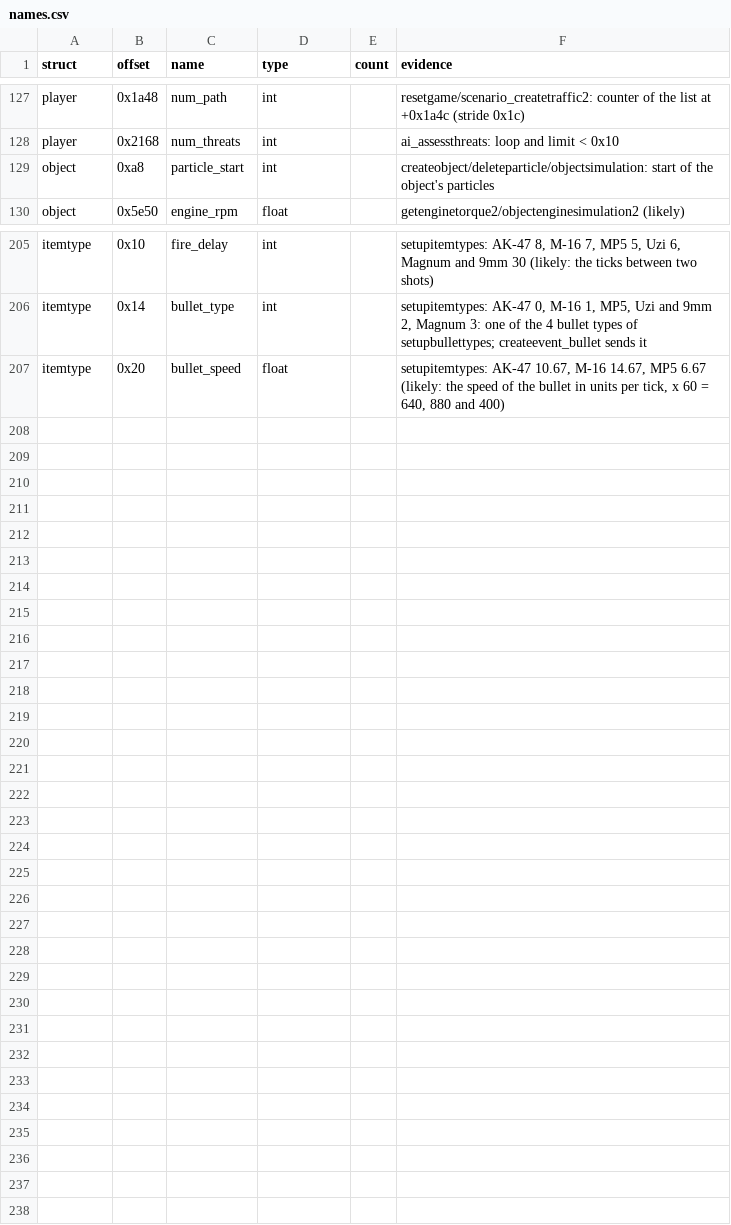
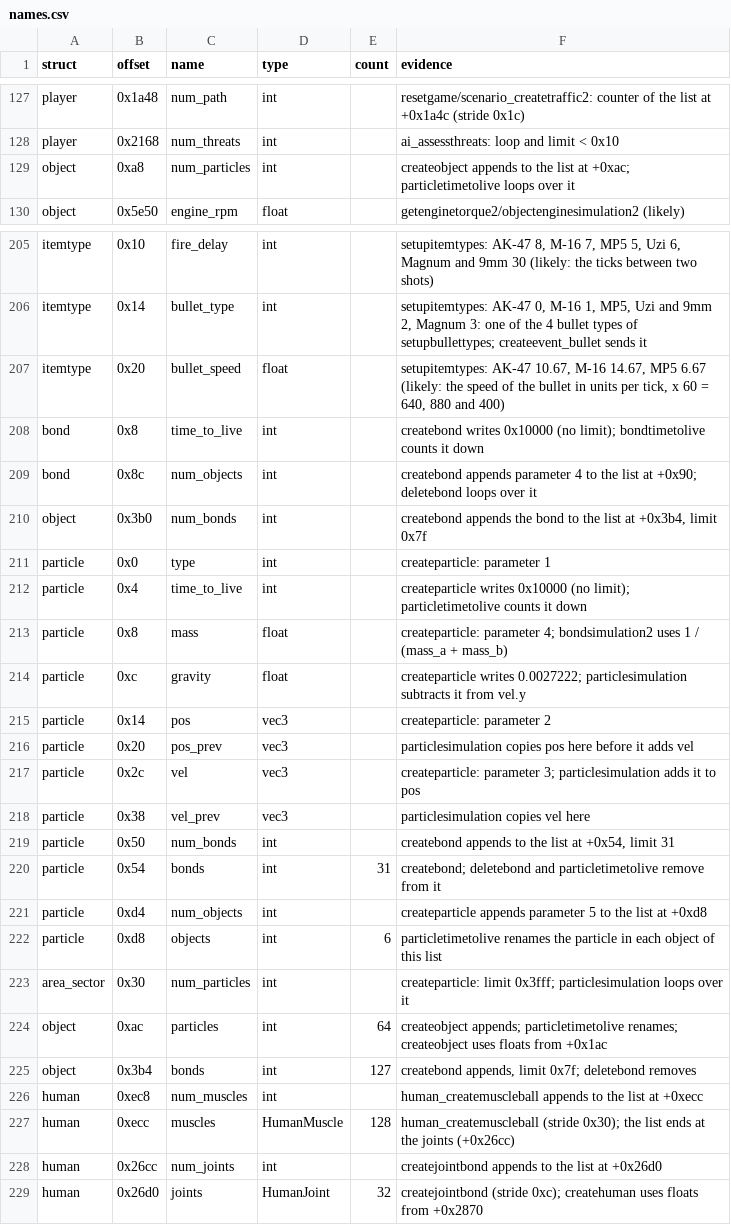
Before and after one commit to TheGreatVulpzin/OpenSubRosa24, a CSV file: analysis/structs/names.csv, drawn as a sheet; only a part is shown, gaps mark what is left out; the diff covers the shown part only.

Commit message:
Rewrite the particle and bond functions in src/game
src/game/particles.c holds createparticle, particlesimulation, particletimetolive, createbond, deletebond and bondtimetolive. The pools are packed: a removed particle or bond gets the last one in its slot, and each list with the old index gets the new one.

The particle record is 0xf0 bytes and the pool has 16384 records. The old size of 0x3c0 came from particlesimulation, which does 4 particles in each loop pass. names.csv now names the particle fields (type, time to live, mass, gravity, position, velocity, the bond and object lists), the bond type, subtype, time to live and lists, the bond and particle lists of Object, and the joint and muscle lists of Human. Bond +0x0 is the type that bondsimulation2 switches on, so it is "type" and the old "type" at +0x4 is "subtype".

The 6 functions give the same result as the 024d on all 536 recorded calls. A benchmark gives particlesimulation 24 us against 30 us for 2000 particles, and the bondtimetolive scan compiles to the same instructions as the lifted C.

```diff
--- a/analysis/structs/names.csv
+++ b/analysis/structs/names.csv
@@ -128,3 +128,3 @@ player,0x1a48,num_path,int,,resetgame/scenario_createtraffic2: counter of the li
 player,0x2168,num_threats,int,,ai_assessthreats: loop and limit < 0x10
-object,0xa8,particle_start,int,,createobject/deleteparticle/objectsimulation: start of the object's particles
+object,0xa8,num_particles,int,,"createobject appends to the list at +0xac; particletimetolive loops over it"
 object,0x5e50,engine_rpm,float,,getenginetorque2/objectenginesimulation2 (likely)
@@ -207 +207,23 @@ itemtype,0x14,bullet_type,int,,"setupitemtypes: AK-47 0, M-16 1, MP5, Uzi and 9m
 itemtype,0x20,bullet_speed,float,,"setupitemtypes: AK-47 10.67, M-16 14.67, MP5 6.67 (likely: the speed of the bullet in units per tick, x 60 = 640, 880 and 400)"
+bond,0x8,time_to_live,int,,"createbond writes 0x10000 (no limit); bondtimetolive counts it down"
+bond,0x8c,num_objects,int,,"createbond appends parameter 4 to the list at +0x90; deletebond loops over it"
+object,0x3b0,num_bonds,int,,"createbond appends the bond to the list at +0x3b4, limit 0x7f"
+particle,0x0,type,int,,createparticle: parameter 1
+particle,0x4,time_to_live,int,,"createparticle writes 0x10000 (no limit); particletimetolive counts it down"
+particle,0x8,mass,float,,"createparticle: parameter 4; bondsimulation2 uses 1 / (mass_a + mass_b)"
+particle,0xc,gravity,float,,"createparticle writes 0.0027222; particlesimulation subtracts it from vel.y"
+particle,0x14,pos,vec3,,createparticle: parameter 2
+particle,0x20,pos_prev,vec3,,particlesimulation copies pos here before it adds vel
+particle,0x2c,vel,vec3,,"createparticle: parameter 3; particlesimulation adds it to pos"
+particle,0x38,vel_prev,vec3,,particlesimulation copies vel here
+particle,0x50,num_bonds,int,,"createbond appends to the list at +0x54, limit 31"
+particle,0x54,bonds,int,31,createbond; deletebond and particletimetolive remove from it
+particle,0xd4,num_objects,int,,createparticle appends parameter 5 to the list at +0xd8
+particle,0xd8,objects,int,6,particletimetolive renames the particle in each object of this list
+area_sector,0x30,num_particles,int,,"createparticle: limit 0x3fff; particlesimulation loops over it"
+object,0xac,particles,int,64,"createobject appends; particletimetolive renames; createobject uses floats from +0x1ac"
+object,0x3b4,bonds,int,127,"createbond appends, limit 0x7f; deletebond removes"
+human,0xec8,num_muscles,int,,human_createmuscleball appends to the list at +0xecc
+human,0xecc,muscles,HumanMuscle,128,"human_createmuscleball (stride 0x30); the list ends at the joints (+0x26cc)"
+human,0x26cc,num_joints,int,,createjointbond appends to the list at +0x26d0
+human,0x26d0,joints,HumanJoint,32,"createjointbond (stride 0xc); createhuman uses floats from +0x2870"
```
Also changed, not shown: 8 edited cells elsewhere in this file, analysis/024d/manual_globals.csv, analysis/structs/024d/particle.csv, 14 other files.
